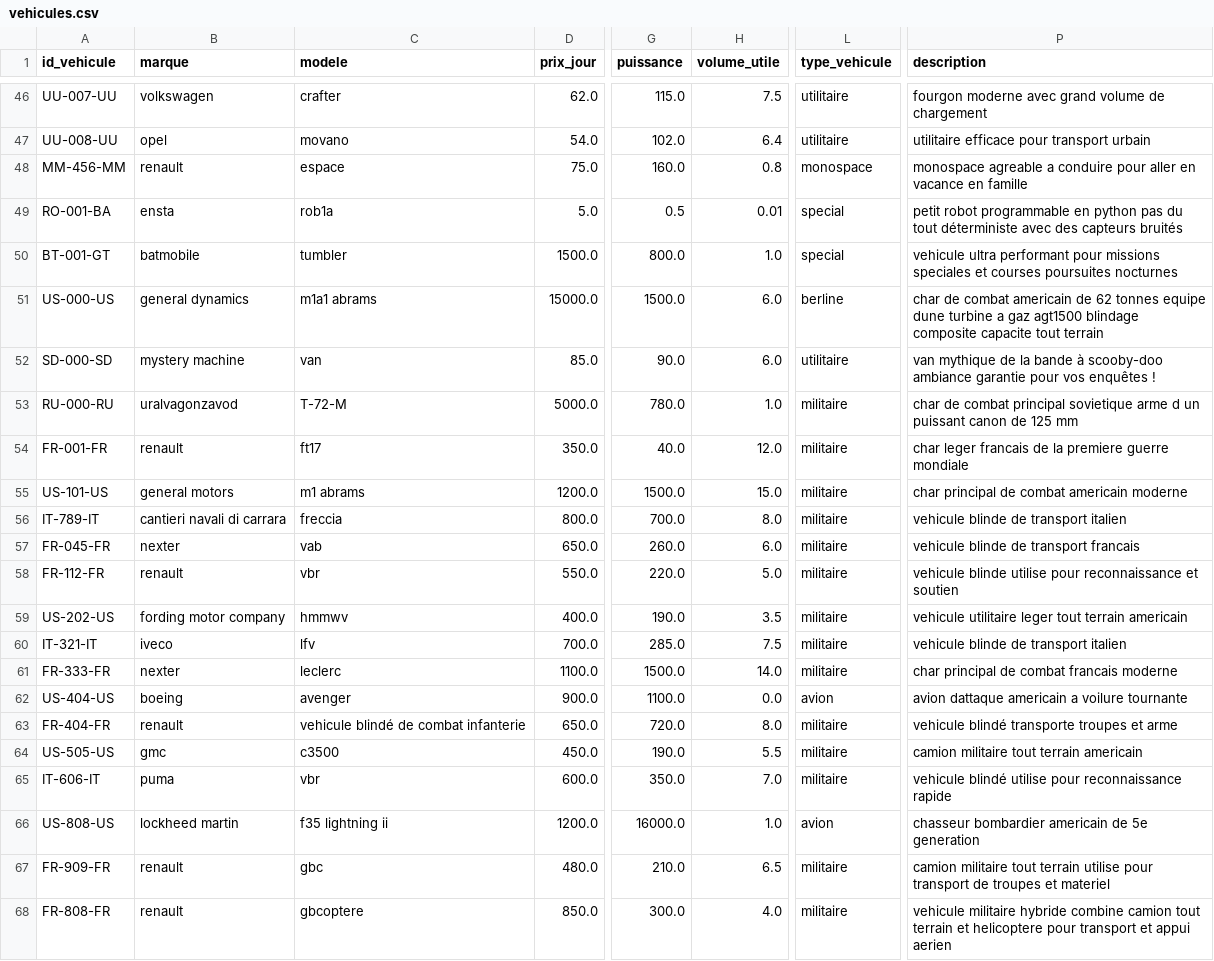
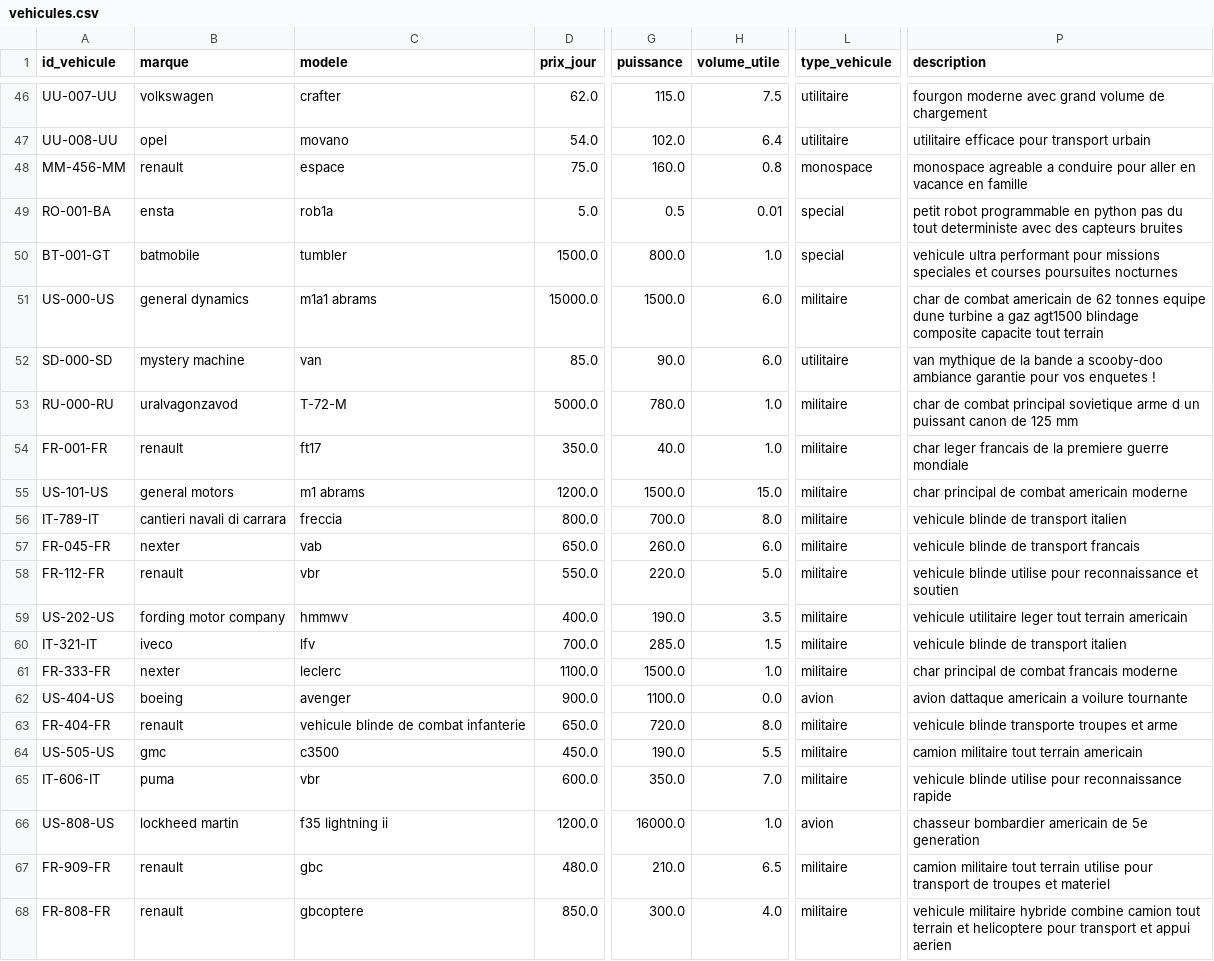
Before and after one commit to paulr04/projet_info_IA_PR, a CSV file: data/vehicules.csv, drawn as a sheet; only a part is shown, gaps mark what is left out; the diff covers the shown part only; the diff names each change by its address in the sheet, - before the commit and + after, or states it on an @@ line.

```diff
--- a/data/vehicules.csv
+++ b/data/vehicules.csv
-P49 (description): …du tout déterministe avec des capteurs bruités
+P49 (description): …du tout deterministe avec des capteurs bruites
-L51 (type_vehicule): berline
+L51 (type_vehicule): militaire
-P52 (description): …la bande à scooby-doo ambiance garantie pour vos enquêtes !
+P52 (description): …la bande a scooby-doo ambiance garantie pour vos enquetes !
-H54 (volume_utile): 12.0
+H54 (volume_utile): 1.0
-H60 (volume_utile): 7.5
+H60 (volume_utile): 1.5
-H61 (volume_utile): 14.0
+H61 (volume_utile): 1.0
-C63 (modele): vehicule blindé de combat infanterie
+C63 (modele): vehicule blinde de combat infanterie
-P63 (description): vehicule blindé transporte troupes et arme
+P63 (description): vehicule blinde transporte troupes et arme
-P65 (description): vehicule blindé utilise pour…
+P65 (description): vehicule blinde utilise pour…
```
Also changed, not shown: 13 edited cells elsewhere in this file, data/reservations.csv, data/users.csv, 6 other files.
